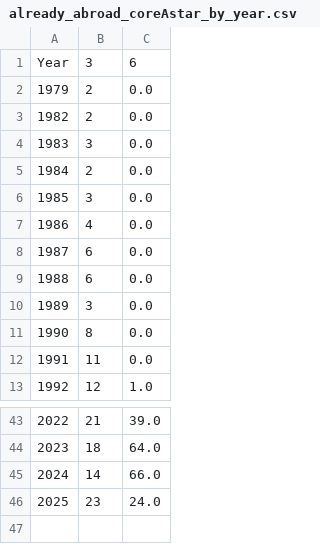
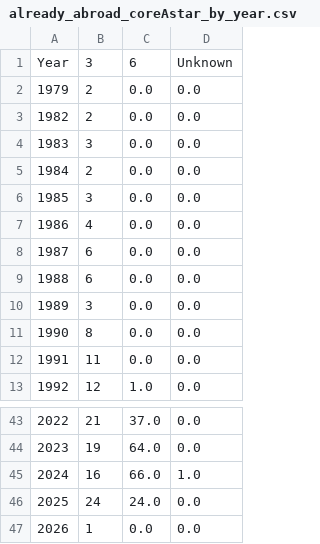
Before and after one commit to jtapolcai/corePaperList, a CSV file: doc/figures/already_abroad_coreAstar_by_year.csv, drawn as a sheet; only a part is shown, gaps mark what is left out; the diff covers the shown part only; the diff names each change by its address in the sheet, - before the commit and + after, or states it on an @@ line.

```diff
--- a/doc/figures/already_abroad_coreAstar_by_year.csv
+++ b/doc/figures/already_abroad_coreAstar_by_year.csv
+column D, rows 1-13: Unknown | 0.0 | 0.0 | 0.0 | 0.0 | 0.0 | 0.0 | 0.0 | 0.0 | 0.0 | 0.0 | 0.0 | 0.0; rows 43-46: 0.0 | 0.0 | 1.0 | 0.0
-C43: 39.0
+C43: 37.0
-B44: 18
+B44: 19
-B45: 14
+B45: 16
-B46: 23
+B46: 24
+row 47: 2026 | 1 | 0.0 | 0.0
```
Also changed, not shown: 8 added rows, 8 removed rows and 10 edited cells elsewhere in this file, authors_data.csv, doc/figures/hungarian_coreA_by_year.csv, 25 other files.
